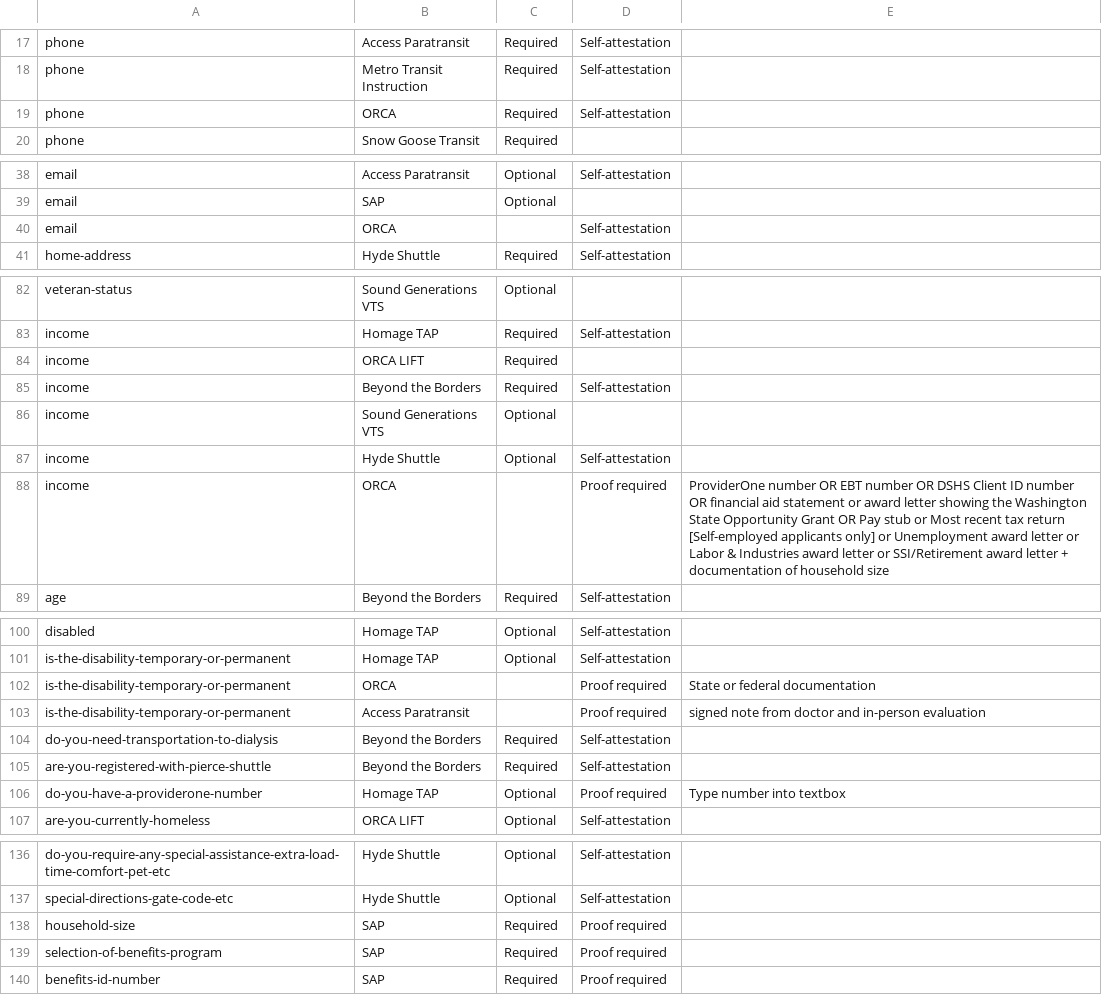
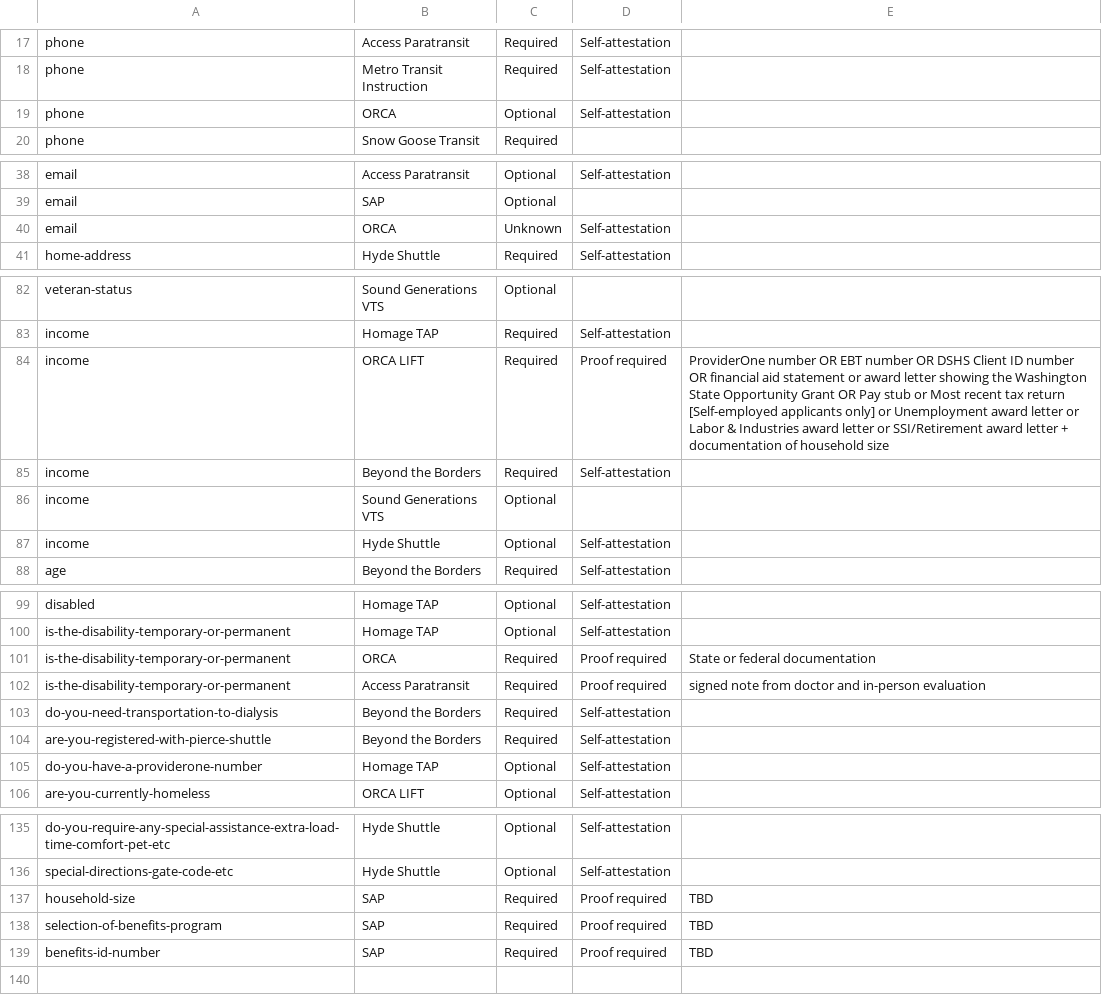
Before and after one commit to full-path/hopelink-assessment, a CSV file: data/requirements.csv, drawn as a sheet; only a part is shown, gaps mark what is left out; the diff covers the shown part only.

```diff
--- a/data/requirements.csv
+++ b/data/requirements.csv
@@ -18,3 +18,3 @@ phone,Access Paratransit,Required,Self-attestation,
 phone,Metro Transit Instruction,Required,Self-attestation,
-phone,ORCA,Required,Self-attestation,
+phone,ORCA,Optional,Self-attestation,
 phone,Snow Goose Transit,Required,,
@@ -39,3 +39,3 @@ email,Access Paratransit,Optional,Self-attestation,
 email,SAP,Optional,,
-email,ORCA,,Self-attestation,
+email,ORCA,Unknown,Self-attestation,
 home-address,Hyde Shuttle,Required,Self-attestation,
@@ -83,3 +83,3 @@ veteran-status,Sound Generations VTS,Optional,,
 income,Homage TAP,Required,Self-attestation,
-income,ORCA LIFT,Required,,
+income,ORCA LIFT,Required,Proof required,ProviderOne number OR EBT number OR DSHS Client ID number OR financial aid statement or award letter showing the Washington State Opportunity Grant OR Pay stub or Most recent tax return [Self-employed applicants only] or Unemployment award letter or Labor & Industries award letter or SSI/Retirement award letter + documentation of household size
 income,Beyond the Borders,Required,Self-attestation,
@@ -87,3 +87,2 @@ income,Sound Generations VTS,Optional,,
 income,Hyde Shuttle,Optional,Self-attestation,
-income,ORCA,,Proof required,ProviderOne number OR EBT number OR DSHS Client ID number OR financial aid statement or award letter showing the Washington State Opportunity Grant OR Pay stub or Most recent tax return [Self-employed applicants only] or Unemployment award letter or Labor & Industries award letter or SSI/Retirement award letter + documentation of household size
 age,Beyond the Borders,Required,Self-attestation,
@@ -101,7 +100,7 @@ disabled,Homage TAP,Optional,Self-attestation,
 is-the-disability-temporary-or-permanent,Homage TAP,Optional,Self-attestation,
-is-the-disability-temporary-or-permanent,ORCA,,Proof required,State or federal documentation
-is-the-disability-temporary-or-permanent,Access Paratransit,,Proof required,signed note from doctor and in-person evaluation
+is-the-disability-temporary-or-permanent,ORCA,Required,Proof required,State or federal documentation
+is-the-disability-temporary-or-permanent,Access Paratransit,Required,Proof required,signed note from doctor and in-person evaluation
 do-you-need-transportation-to-dialysis,Beyond the Borders,Required,Self-attestation,
 are-you-registered-with-pierce-shuttle,Beyond the Borders,Required,Self-attestation,
-do-you-have-a-providerone-number,Homage TAP,Optional,Proof required,Type number into textbox
+do-you-have-a-providerone-number,Homage TAP,Optional,Self-attestation,
 are-you-currently-homeless,ORCA LIFT,Optional,Self-attestation,
@@ -137,4 +136,4 @@ do-you-require-any-special-assistance-extra-load-time-comfort-pet-etc,Hyde Shutt
 special-directions-gate-code-etc,Hyde Shuttle,Optional,Self-attestation,
-household-size,SAP,Required,Proof required,
-selection-of-benefits-program,SAP,Required,Proof required,
-benefits-id-number,SAP,Required,Proof required,
+household-size,SAP,Required,Proof required,TBD
+selection-of-benefits-program,SAP,Required,Proof required,TBD
+benefits-id-number,SAP,Required,Proof required,TBD
```
Also changed, not shown: 2 edited cells elsewhere in this file, data/agencies.csv, data/questions.csv, 12 other files.
